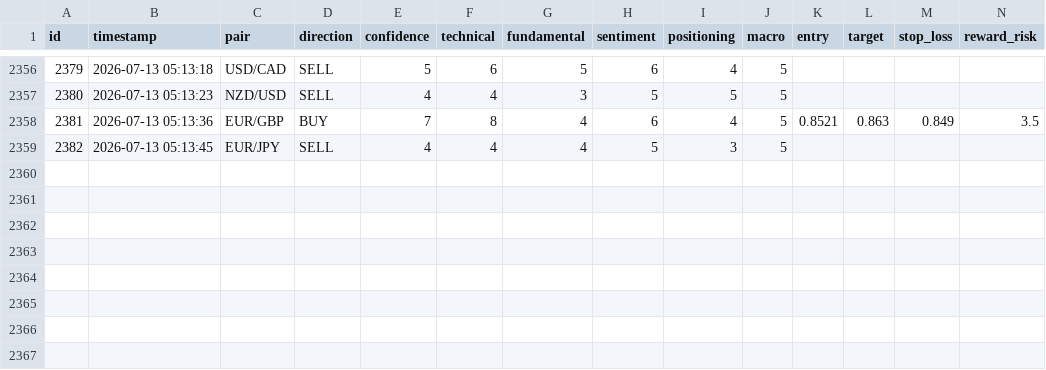
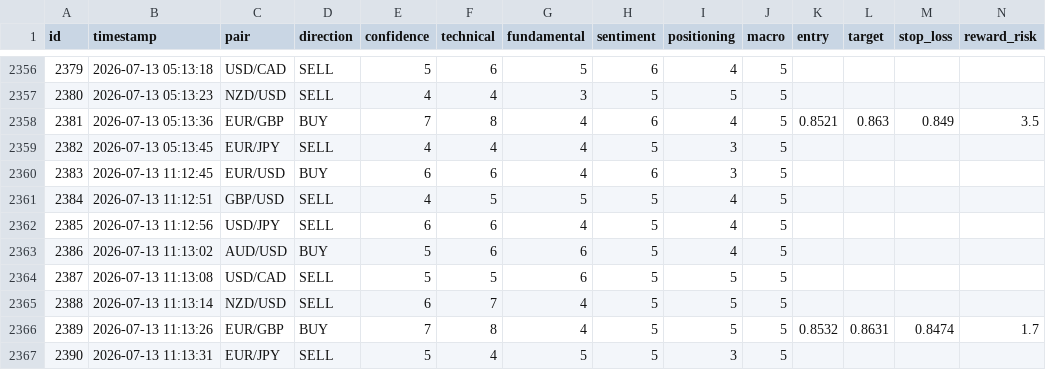
Before and after one commit to bodyheath/forex-ai-dashboard, a CSV file: trades.csv, drawn as a sheet; only a part is shown, gaps mark what is left out; rows hold the shown columns only; the diff names each change by its address in the sheet, - before the commit and + after, or states it on an @@ line.

```diff
--- a/trades.csv
+++ b/trades.csv
+row 2360: 2383 | 2026-07-13 11:12:45 | EUR/USD | BUY | 6 | 6 | 4 | 6 | 3 | 5
+row 2361: 2384 | 2026-07-13 11:12:51 | GBP/USD | SELL | 4 | 5 | 5 | 5 | 4 | 5
+row 2362: 2385 | 2026-07-13 11:12:56 | USD/JPY | SELL | 6 | 6 | 4 | 5 | 4 | 5
+row 2363: 2386 | 2026-07-13 11:13:02 | AUD/USD | BUY | 5 | 6 | 6 | 5 | 4 | 5
+row 2364: 2387 | 2026-07-13 11:13:08 | USD/CAD | SELL | 5 | 5 | 6 | 5 | 5 | 5
+row 2365: 2388 | 2026-07-13 11:13:14 | NZD/USD | SELL | 6 | 7 | 4 | 5 | 5 | 5
+row 2366: 2389 | 2026-07-13 11:13:26 | EUR/GBP | BUY | 7 | 8 | 4 | 5 | 5 | 5 | 0.8532 | 0.8631 | 0.8474 | 1.7
+row 2367: 2390 | 2026-07-13 11:13:31 | EUR/JPY | SELL | 5 | 4 | 5 | 5 | 3 | 5
```
Also changed, not shown: 1 other file.
